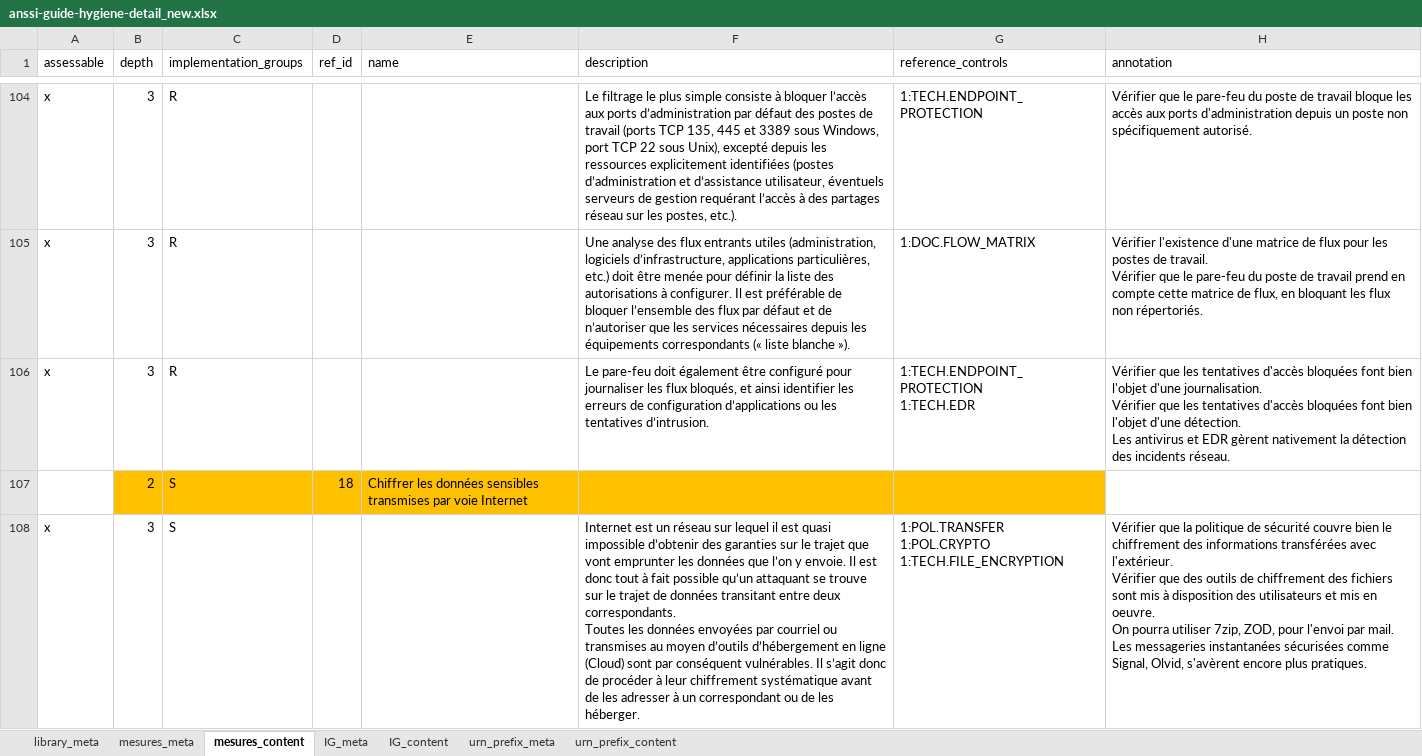
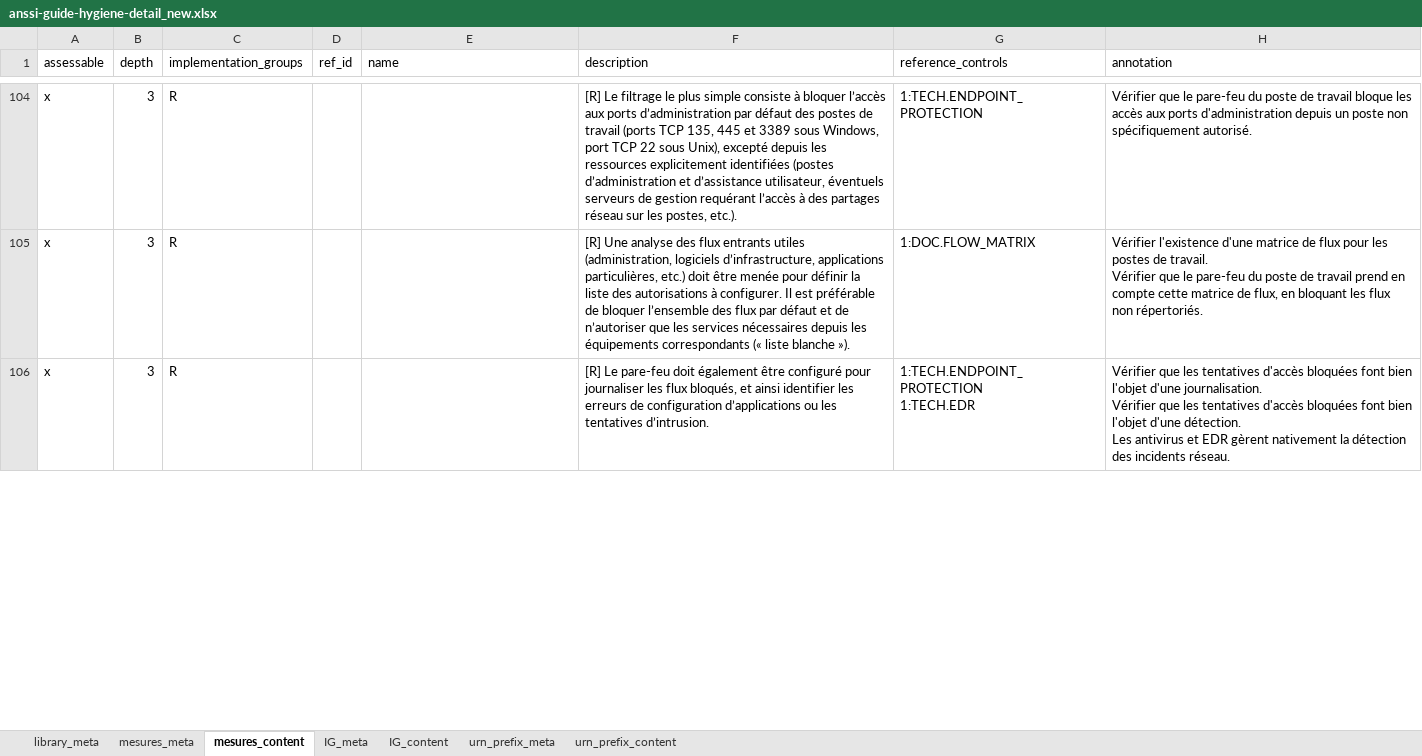
Before and after one commit to intuitem/ciso-assistant-community, an Excel workbook: tools/excel/anssi/anssi-guide-hygiene-detail_new.xlsx, sheet mesures_content, drawn as a sheet; only a part is shown, gaps mark what is left out; values as stored, in another font and other column widths than the file's, no borders; ↵ is a line break in a cell; the diff covers the shown part only; the diff names each change by its address in the sheet, - before the commit and + after, or states it on an @@ line.

```diff
--- a/tools/excel/anssi/anssi-guide-hygiene-detail_new.xlsx (sheet mesures_content)
+++ b/tools/excel/anssi/anssi-guide-hygiene-detail_new.xlsx (sheet mesures_content)
-F104 (description): Le filtrage…
+F104 (description): [R] Le filtrage…
-F105 (description): Une analyse…
+F105 (description): [R] Une analyse…
-F106 (description): Le pare-feu…
+F106 (description): [R] Le pare-feu…
-row 107:  | 2 | S | 18 | Chiffrer les données sensibles transmises par voie Internet
@@ row 108 hidden: x | 3 | S |  |  | Internet est un réseau sur lequel il est quasi impossible d’obtenir des garanties sur le trajet que vont emprunter les données que l’on y envoie. Il est donc tout à fait possible qu’un attaquant se trouve sur le trajet de données transitant entre deux correspondants. ↵ Toutes les données envoyées par courriel ou transmises au moyen d’outils d’hébergement en ligne (Cloud) sont par conséquent vulnérables. Il s’agit donc de procéder à leur chiffrement systématique avant de les adresser à un correspondant ou de les héberger. | 1:POL.TRANSFER ↵ 1:POL.CRYPTO ↵ 1:TECH.FILE_ENCRYPTION | Vérifier que la politique de sécurité couvre bien le chiffrement des informations transférées avec l'extérieur. ↵ Vérifier que des outils de chiffrement des fichiers sont mis à disposition des utilisateurs et mis en oeuvre. ↵ On pourra utiliser 7zip, ZOD, pour l'envoi par mail. ↵ Les messageries instantanées sécurisées comme Signal, Olvid, s'avèrent encore plus pratiques. @@
```
Also changed, not shown: 41 removed rows, 176 hidden or unhidden rows and 36 edited cells elsewhere in this sheet, sheet library_meta, 1 other file.
